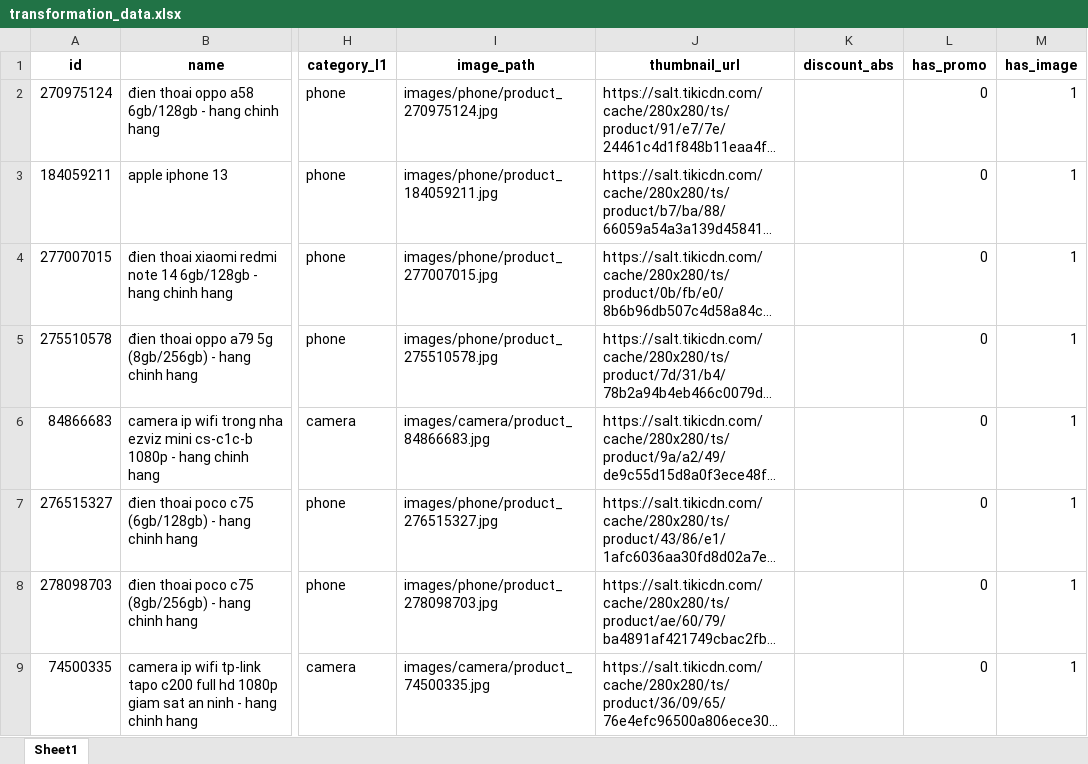
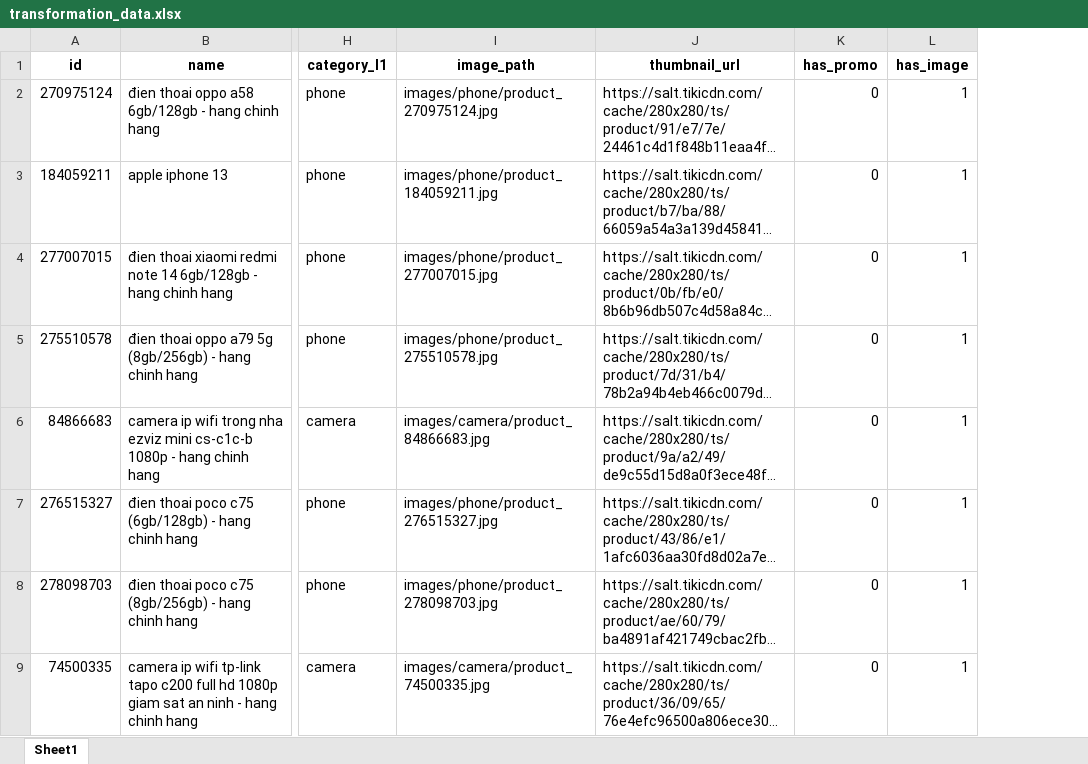
Before and after one commit to PhanKhaiDIen/crawl_data, an Excel workbook: transformation_data.xlsx, sheet Sheet1, drawn as a sheet; only a part is shown, gaps mark what is left out; long unchanged cells end in …; values as stored, in another font and other column widths than the file's, no borders; the diff names each change by its address in the sheet, - before the commit and + after, or states it on an @@ line.

```diff
--- a/transformation_data.xlsx (sheet Sheet1)
+++ b/transformation_data.xlsx (sheet Sheet1)
-column K (discount_abs), empty
```
Also changed, not shown: data_cleaned/camera.xlsx, data_cleaned/laptop.xlsx, 10 other files.
